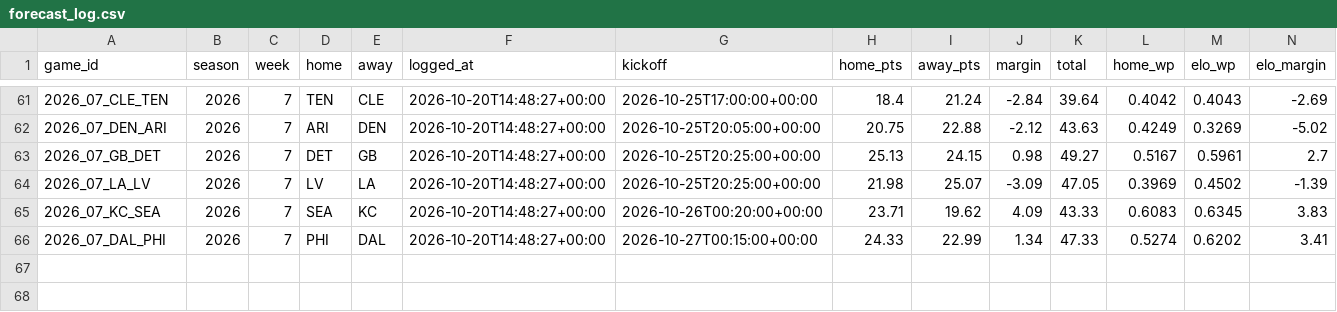
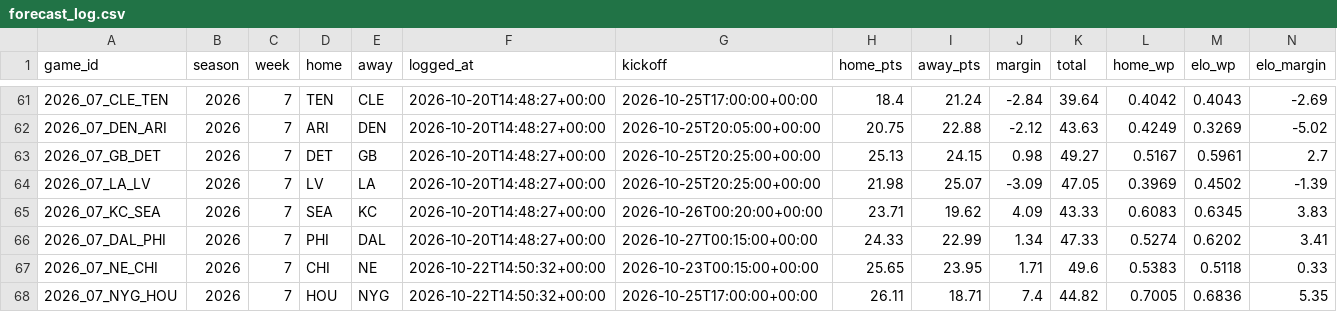
Before and after one commit to bfresquez1106-collab/Football-Projects, a CSV file: nfl-model/forecast_log.csv, drawn as a sheet; only a part is shown, gaps mark what is left out; rows hold the shown columns only; the diff names each change by its address in the sheet, - before the commit and + after, or states it on an @@ line.

```diff
--- a/nfl-model/forecast_log.csv
+++ b/nfl-model/forecast_log.csv
+row 67: 2026_07_NE_CHI | 2026 | 7 | CHI | NE | 2026-10-22T14:50:32+00:00 | 2026-10-23T00:15:00+00:00 | 25.65 | 23.95 | 1.71 | 49.6 | 0.5383 | 0.5118 | 0.33
+row 68: 2026_07_NYG_HOU | 2026 | 7 | HOU | NYG | 2026-10-22T14:50:32+00:00 | 2026-10-25T17:00:00+00:00 | 26.11 | 18.71 | 7.4 | 44.82 | 0.7005 | 0.6836 | 5.35
```
Also changed, not shown: 1 other file.
